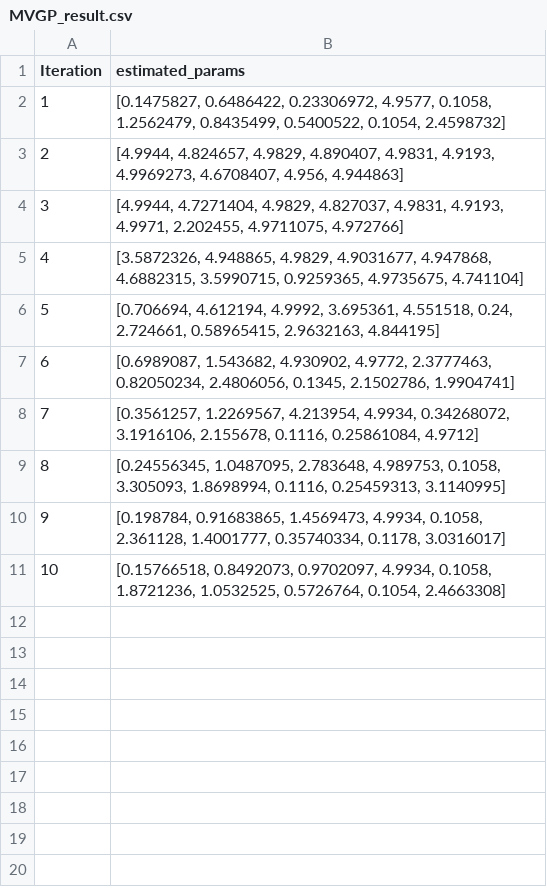
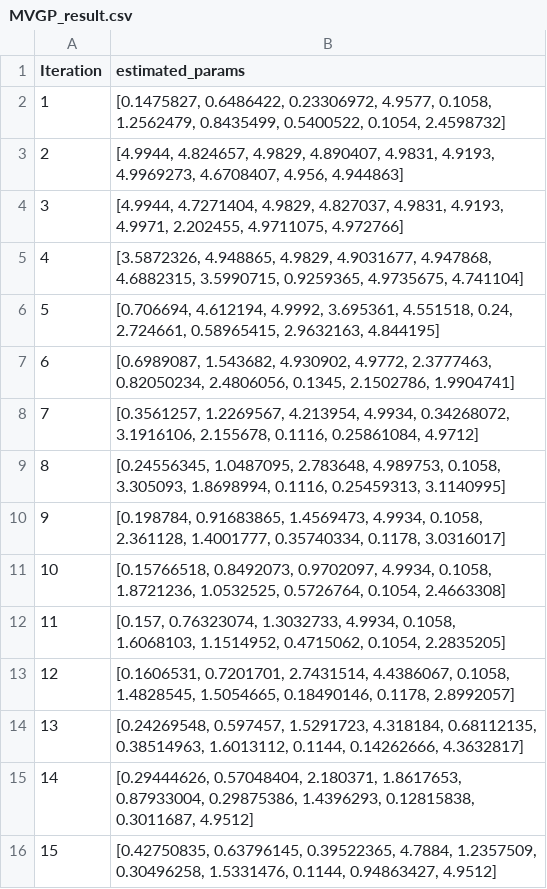
Before and after one commit to Aether-Ren/Multioutput_FixedG_GP, a CSV file: RealCase/Result/MVGP_result.csv, drawn as a sheet; the diff names each change by its address in the sheet, - before the commit and + after, or states it on an @@ line.

```diff
--- a/RealCase/Result/MVGP_result.csv
+++ b/RealCase/Result/MVGP_result.csv
+row 12: 11 | [0.157, 0.76323074, 1.3032733, 4.9934, 0.1058, 1.6068103, 1.1514952, 0.4715062, 0.1054, 2.2835205]
+row 13: 12 | [0.1606531, 0.7201701, 2.7431514, 4.4386067, 0.1058, 1.4828545, 1.5054665, 0.18490146, 0.1178, 2.8992057]
+row 14: 13 | [0.24269548, 0.597457, 1.5291723, 4.318184, 0.68112135, 0.38514963, 1.6013112, 0.1144, 0.14262666, 4.3632817]
+row 15: 14 | [0.29444626, 0.57048404, 2.180371, 1.8617653, 0.87933004, 0.29875386, 1.4396293, 0.12815838, 0.3011687, 4.9512]
+row 16: 15 | [0.42750835, 0.63796145, 0.39522365, 4.7884, 1.2357509, 0.30496258, 1.5331476, 0.1144, 0.94863427, 4.9512]
```
Also changed, not shown: 3 other files.
